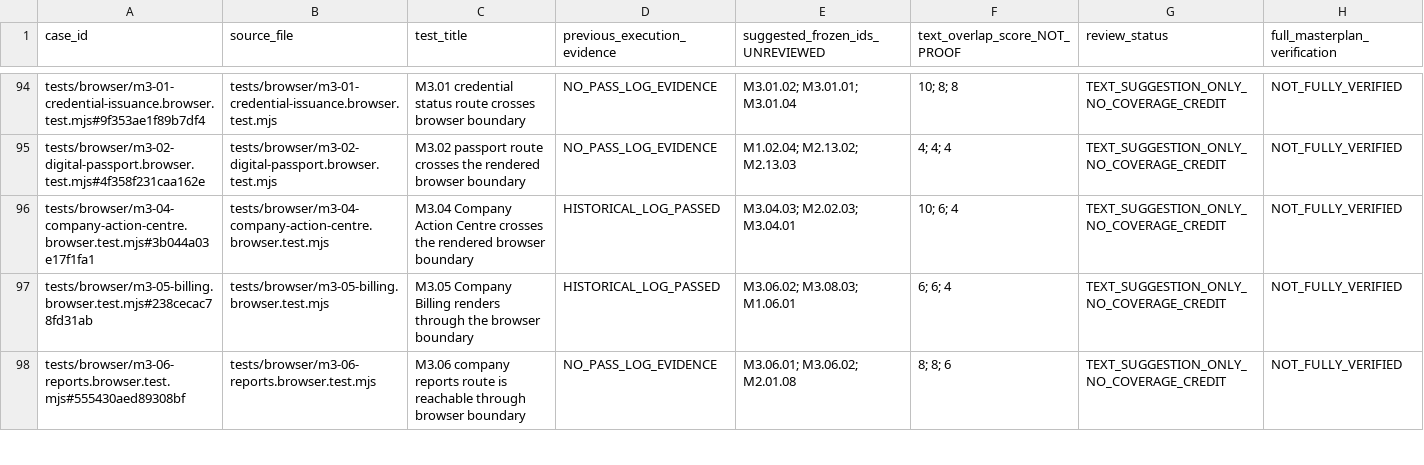
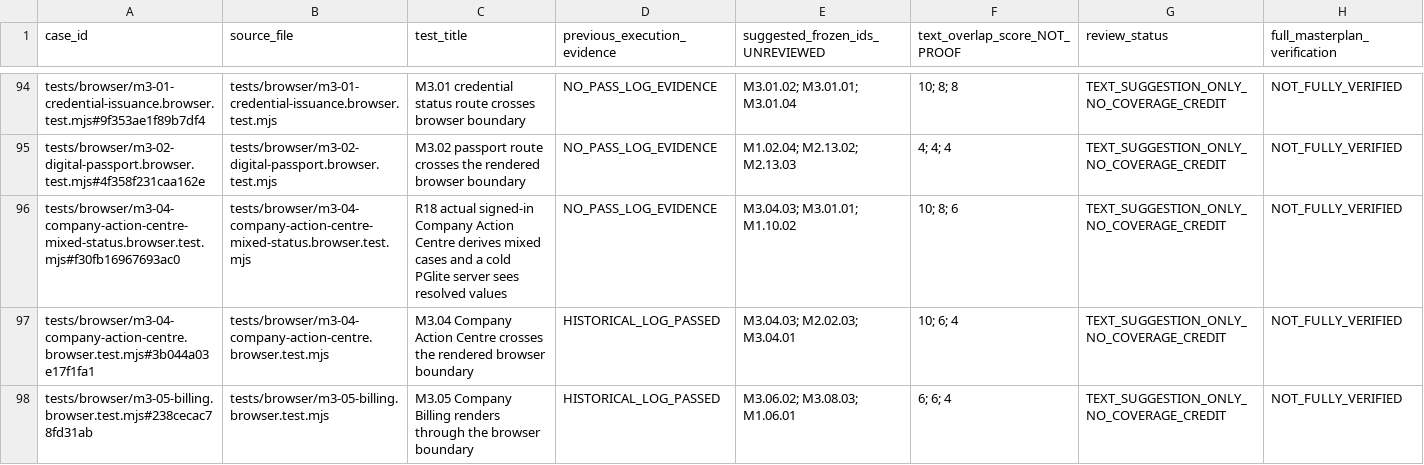
Before and after one commit to itxsam57/hseverify-production-hardening, a CSV file: docs/qa/evidence/MASTERPLAN_218_UNATTRIBUTED_CASE_REVIEW_20261114.csv, drawn as a sheet; only a part is shown, gaps mark what is left out; the shorter side is filled out with more unchanged rows.

Commit message:
test: enforce uncredited 1611-case evidence integrity in CI Autopilot-Cycle: ee75671546f04518acea053172953f16 Autopilot-Feature: QA-ZERO-R41-R45-FIVE-CASES Autopilot-Session: 8f1658c5-d5a6-4198-87ea-8f8d55e60a2d

```diff
--- a/docs/qa/evidence/MASTERPLAN_218_UNATTRIBUTED_CASE_REVIEW_20261114.csv
+++ b/docs/qa/evidence/MASTERPLAN_218_UNATTRIBUTED_CASE_REVIEW_20261114.csv
@@ -95,2 +95,3 @@ tests/browser/m3-01-credential-issuance.browser.test.mjs#9f353ae1f89b7df4,tests/
 tests/browser/m3-02-digital-passport.browser.test.mjs#4f358f231caa162e,tests/browser/m3-02-digital-passport.browser.test.mjs,M3.02 passport route crosses the rendered browser boundary,NO_PASS_LOG_EVIDENCE,M1.02.04; M2.13.02; M2.13.03,4; 4; 4,TEXT_SUGGESTION_ONLY_NO_COVERAGE_CREDIT,NOT_FULLY_VERIFIED
+tests/browser/m3-04-company-action-centre-mixed-status.browser.test.mjs#f30fb16967693ac0,tests/browser/m3-04-company-action-centre-mixed-status.browser.test.mjs,R18 actual signed-in Company Action Centre derives mixed cases and a cold PGlite server sees resolved values,NO_PASS_LOG_EVIDENCE,M3.04.03; M3.01.01; M1.10.02,10; 8; 6,TEXT_SUGGESTION_ONLY_NO_COVERAGE_CREDIT,NOT_FULLY_VERIFIED
 tests/browser/m3-04-company-action-centre.browser.test.mjs#3b044a03e17f1fa1,tests/browser/m3-04-company-action-centre.browser.test.mjs,M3.04 Company Action Centre crosses the rendered browser boundary,HISTORICAL_LOG_PASSED,M3.04.03; M2.02.03; M3.04.01,10; 6; 4,TEXT_SUGGESTION_ONLY_NO_COVERAGE_CREDIT,NOT_FULLY_VERIFIED
```
Also changed, not shown: 11 other files.
